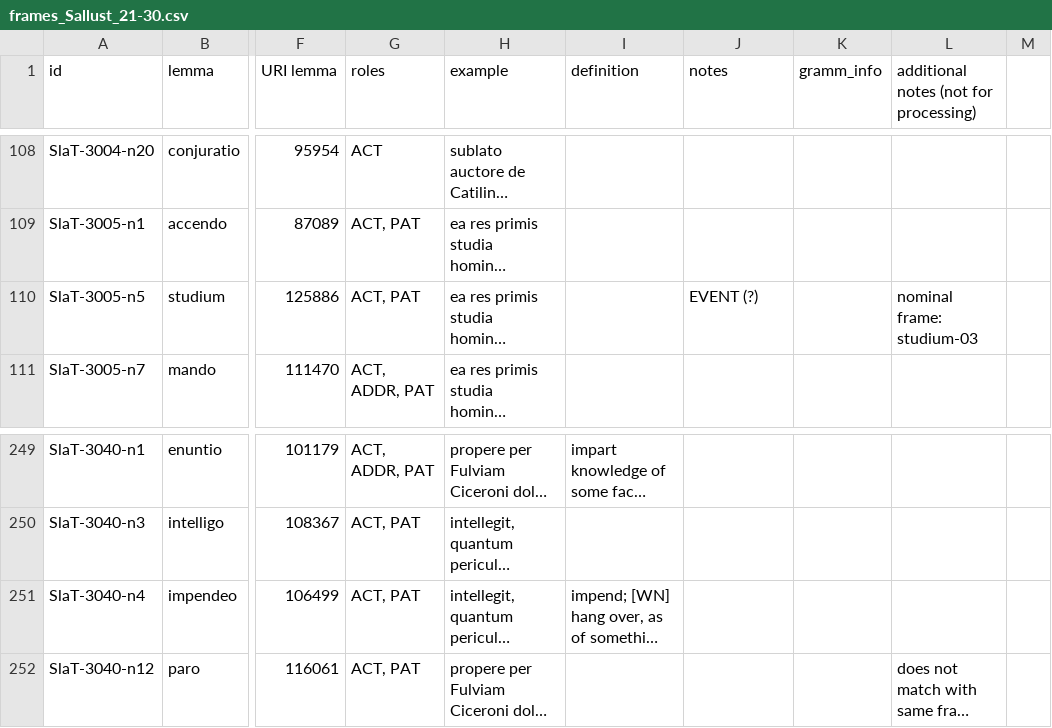
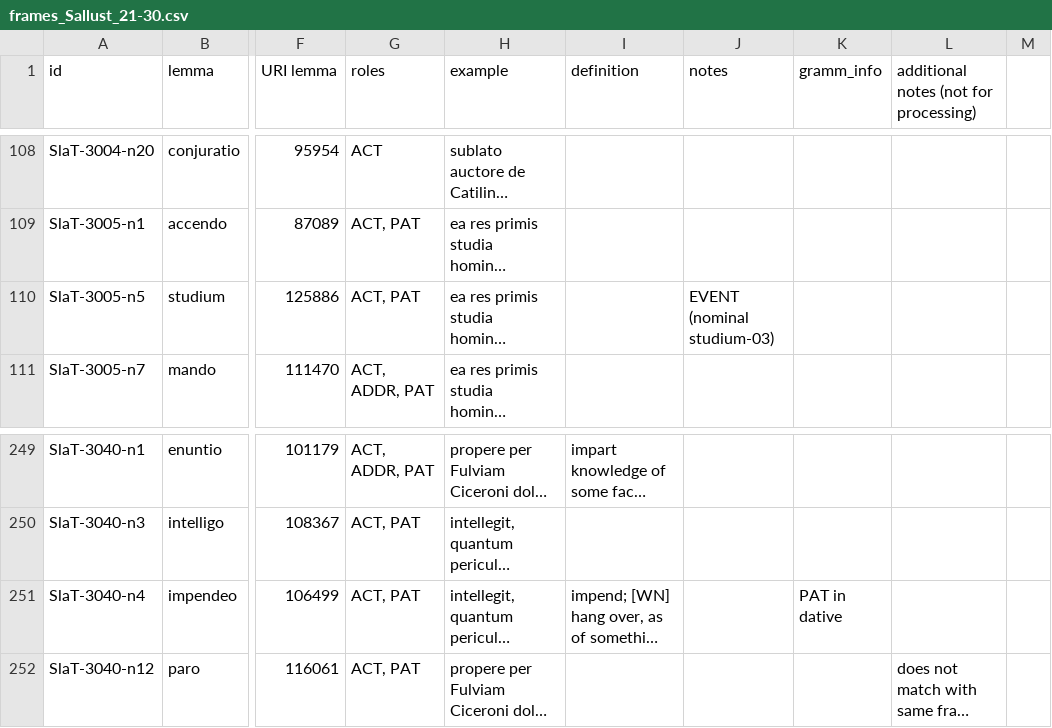
Before and after one commit to fjambe/Vallex4UMR, a CSV file: files_26.8.24/frames_Sallust_21-30.csv, drawn as a sheet; only a part is shown, gaps mark what is left out; long unchanged cells end in …; the diff names each change by its address in the sheet, - before the commit and + after, or states it on an @@ line.

```diff
--- a/files_26.8.24/frames_Sallust_21-30.csv
+++ b/files_26.8.24/frames_Sallust_21-30.csv
-J110 (notes): EVENT (?)
+J110 (notes): EVENT (nominal studium-03)
-L110: nominal frame: studium-03
+L110: (empty)
-K251 (gramm_info): (empty)
+K251 (gramm_info): PAT in dative
```
Also changed, not shown: files_26.8.24/frames_Sallust_1-10.csv, files_26.8.24/frames_Sallust_11-20.csv, 3 other files.
